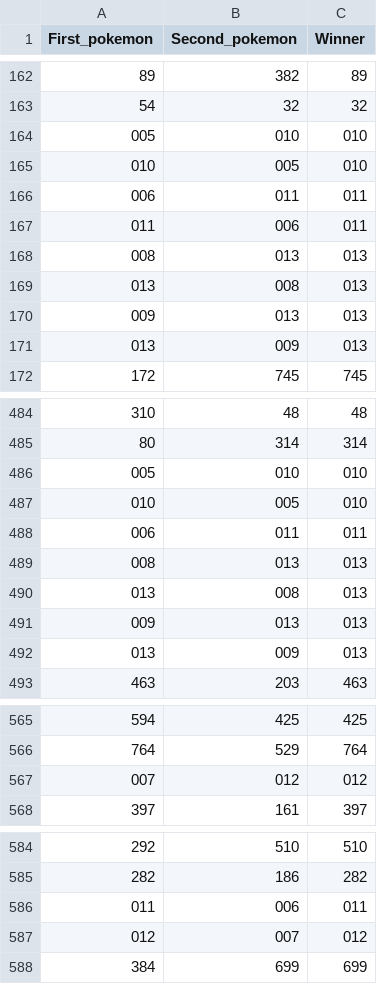
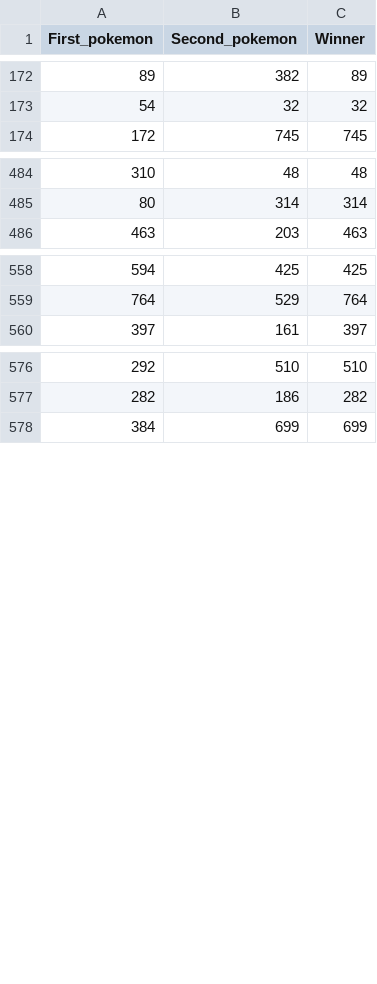
Before and after one commit to matiasvlevi/Dannjs-Pokemon, a CSV file: dataset/combats.csv, drawn as a sheet; only a part is shown, gaps mark what is left out; removed rows and columns are numbered as before the commit, all else as after; the diff covers the shown part only; the diff names each change by its address in the sheet, - before the commit and + after, or states it on an @@ line.

```diff
--- a/dataset/combats.csv
+++ b/dataset/combats.csv
-row 164: 005 | 010 | 010
-row 165: 010 | 005 | 010
-row 166: 006 | 011 | 011
-row 167: 011 | 006 | 011
-row 168: 008 | 013 | 013
-row 169: 013 | 008 | 013
-row 170: 009 | 013 | 013
-row 171: 013 | 009 | 013
-row 486: 005 | 010 | 010
-row 487: 010 | 005 | 010
-row 488: 006 | 011 | 011
-row 489: 008 | 013 | 013
-row 490: 013 | 008 | 013
-row 491: 009 | 013 | 013
-row 492: 013 | 009 | 013
-row 567: 007 | 012 | 012
-row 586: 011 | 006 | 011
-row 587: 012 | 007 | 012
```
Also changed, not shown: 20 added rows and 13 removed rows elsewhere in this file, 22 other files.
